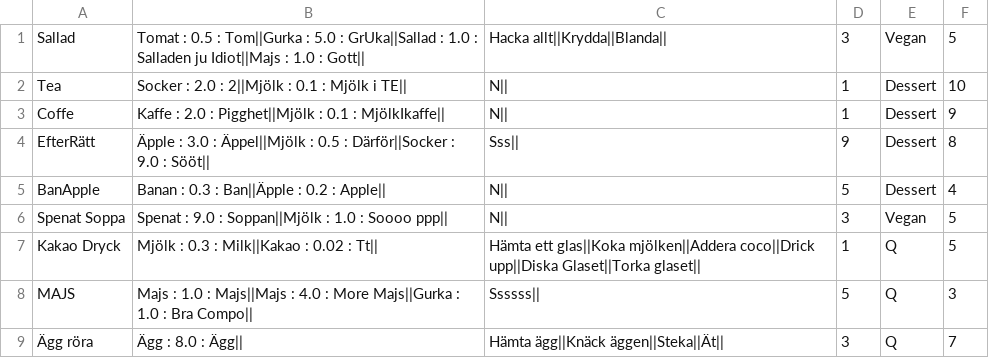
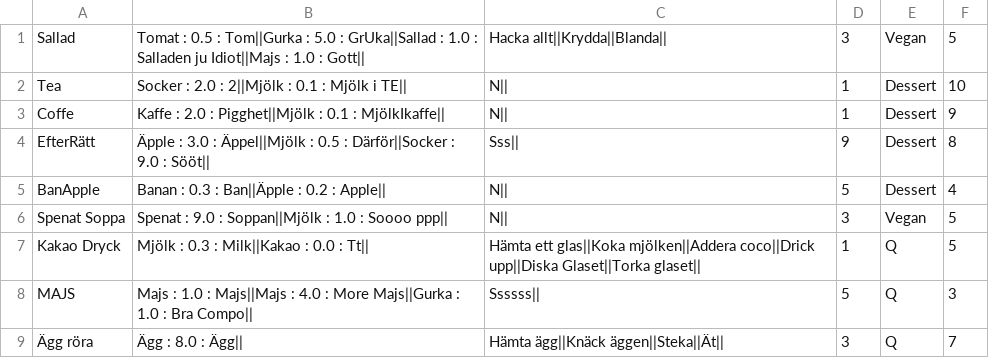
Before and after one commit to saleh1shalabi/1DV501-OOA-Course, a CSV file: files/recips.csv, drawn as a sheet.

```diff
--- a/files/recips.csv
+++ b/files/recips.csv
@@ -6,3 +6,3 @@ BanApple,Banan : 0.3 : Ban||Äpple : 0.2 : Apple||,N||,5,Dessert,4
 Spenat Soppa,Spenat : 9.0 : Soppan||Mjölk : 1.0 : Soooo ppp||,N||,3,Vegan,5
-Kakao Dryck,Mjölk : 0.3 : Milk||Kakao : 0.02 : Tt||,Hämta ett glas||Koka mjölken||Addera coco||Drick upp||Diska Glaset||Torka glaset||,1,Q,5
+Kakao Dryck,Mjölk : 0.3 : Milk||Kakao : 0.0 : Tt||,Hämta ett glas||Koka mjölken||Addera coco||Drick upp||Diska Glaset||Torka glaset||,1,Q,5
 MAJS,Majs : 1.0 : Majs||Majs : 4.0 : More Majs||Gurka : 1.0 : Bra Compo||,Ssssss||,5,Q,3
```
Also changed, not shown: files/ingredients.csv, 31 other files.
